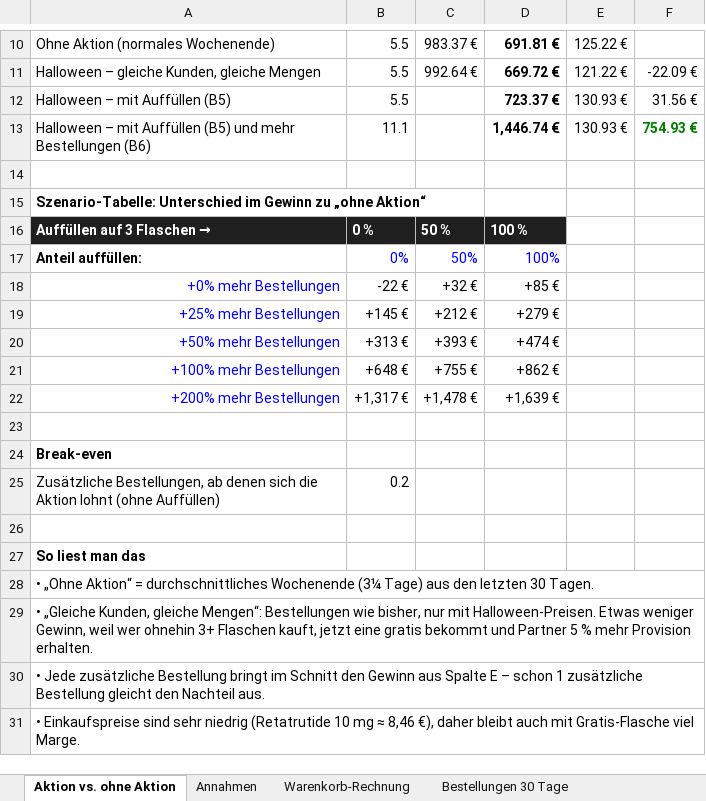
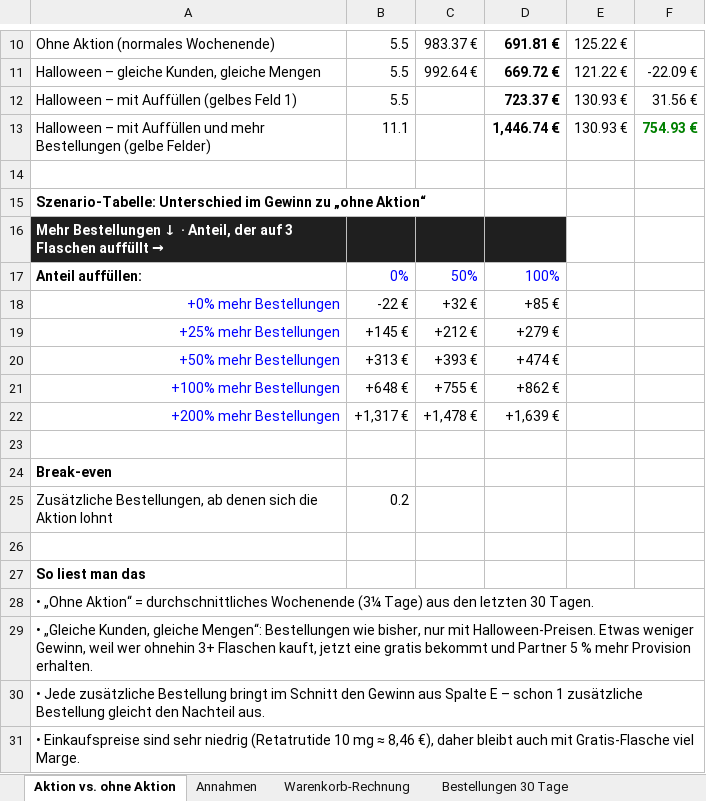
Before and after one commit to peptrium/novamira, an Excel workbook: drafts/halloween-2026-10-22/kalkulation/Halloween-Kalkulation.xlsx, sheet Aktion vs. ohne Aktion, drawn as a sheet; only a part is shown, gaps mark what is left out; values as stored, in another font and other column widths than the file's, no borders; removed rows and columns are numbered as before the commit, all else as after; the diff names each change by its address in the sheet, - before the commit and + after, or states it on an @@ line.

```diff
--- a/drafts/halloween-2026-10-22/kalkulation/Halloween-Kalkulation.xlsx (sheet Aktion vs. ohne Aktion)
+++ b/drafts/halloween-2026-10-22/kalkulation/Halloween-Kalkulation.xlsx (sheet Aktion vs. ohne Aktion)
-A12: Halloween – mit Auffüllen (B5)
+A12: Halloween – mit Auffüllen (gelbes Feld 1)
-A13: …mit Auffüllen (B5) und mehr Bestellungen (B6)
+A13: …mit Auffüllen und mehr Bestellungen (gelbe Felder)
-row 16: Auffüllen auf 3 Flaschen → | 0 % | 50 % | 100 %
+row 16: Mehr Bestellungen ↓ · Anteil, der auf 3 Flaschen auffüllt →
-A25: …Aktion lohnt (ohne Auffüllen)
+A25: …Aktion lohnt
```
Also changed, not shown: sheet Bestellungen 30 Tage, 1 other file.
